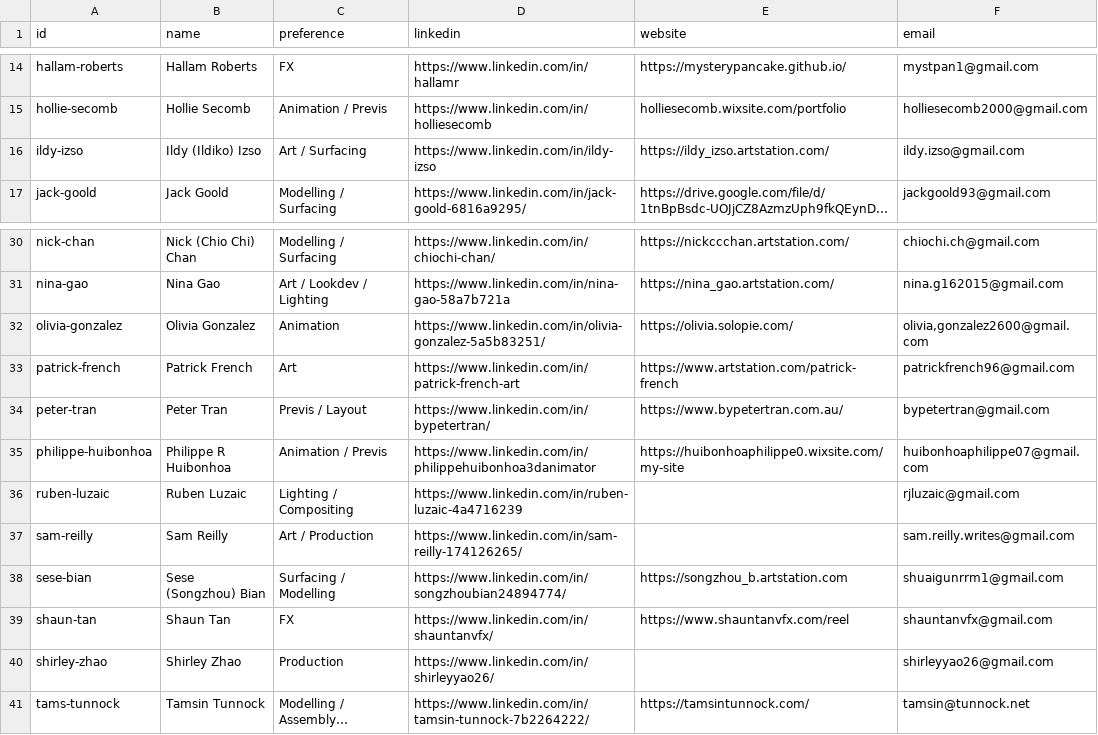
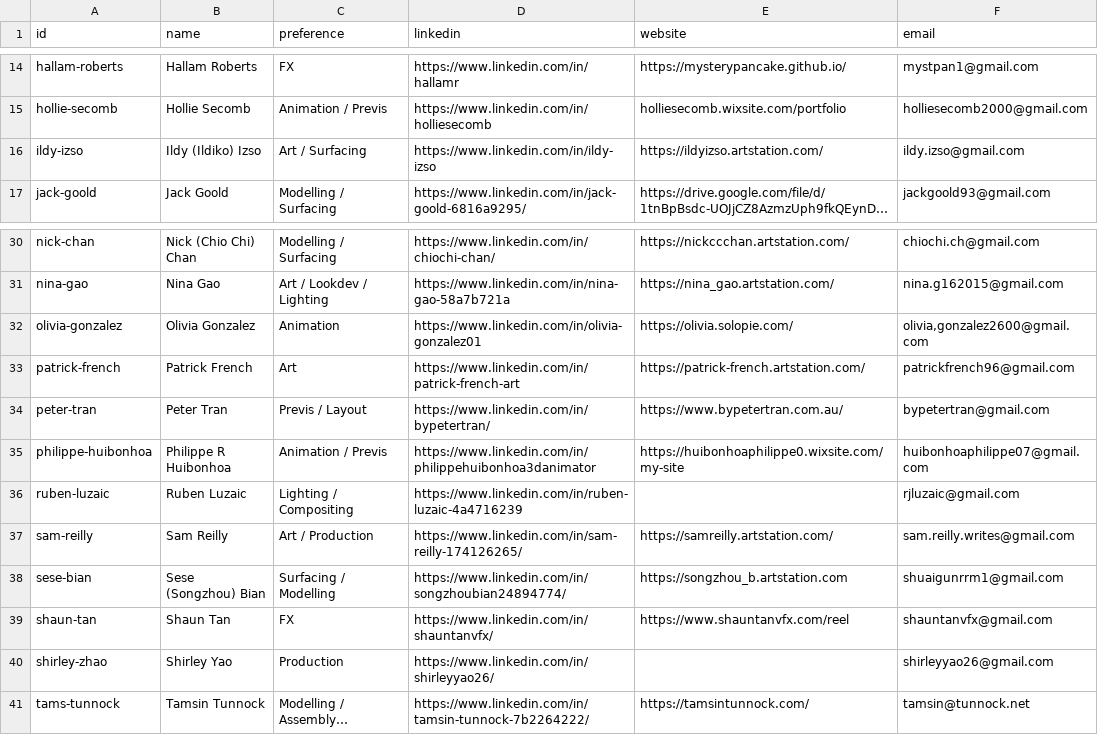
Before and after one commit to ALA-Showcase/ALA-Showcase.github.io, a CSV file: _data/graduates.csv, drawn as a sheet; only a part is shown, gaps mark what is left out; long unchanged cells end in …; the diff names each change by its address in the sheet, - before the commit and + after, or states it on an @@ line.

Commit message:
final commit hopefully

```diff
--- a/_data/graduates.csv
+++ b/_data/graduates.csv
-E16 (website): https://ildy_izso.artstation.com/
+E16 (website): https://ildyizso.artstation.com/
-D32 (linkedin): https://www.linkedin.com/in/olivia-gonzalez-5a5b83251/
+D32 (linkedin): https://www.linkedin.com/in/olivia-gonzalez01
-E33 (website): https://www.artstation.com/patrick-french
+E33 (website): https://patrick-french.artstation.com/
-E37 (website): (empty)
+E37 (website): https://samreilly.artstation.com/
-B40 (name): Shirley Zhao
+B40 (name): Shirley Yao
```
